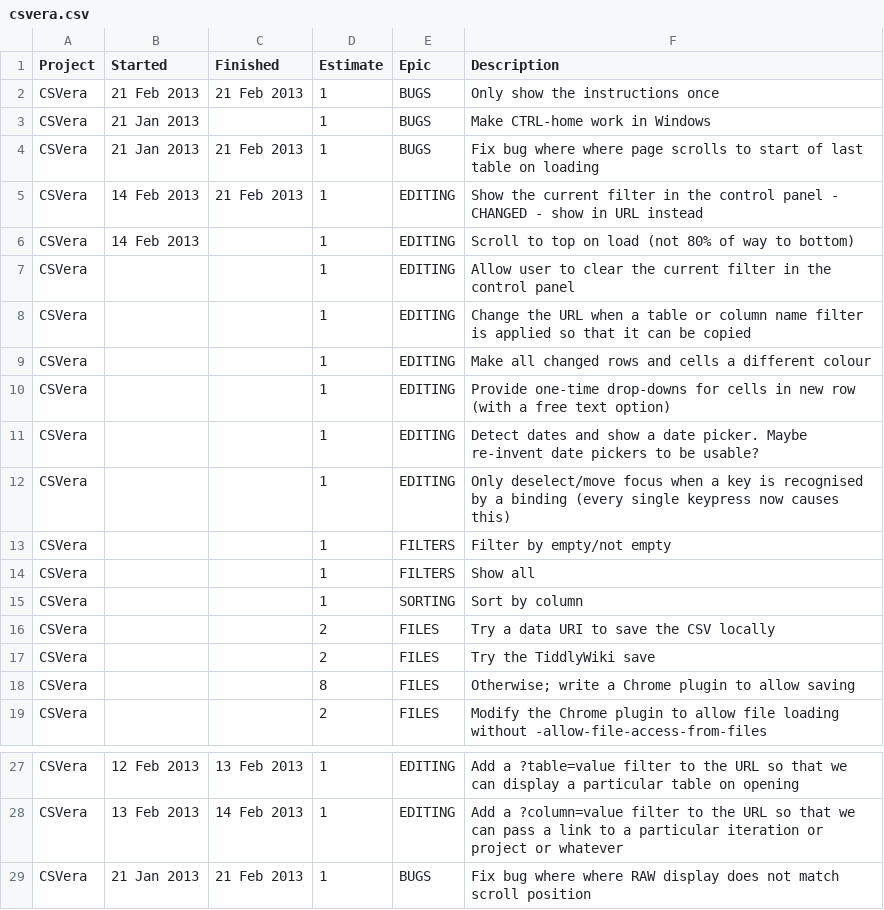
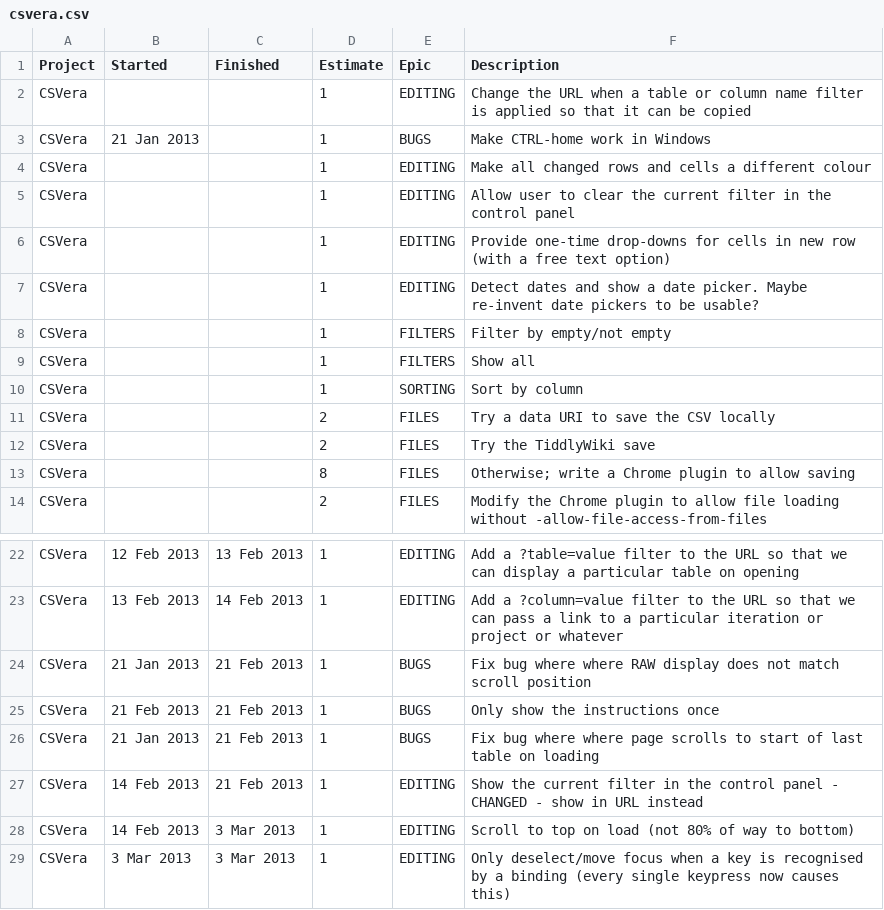
Before and after one commit to agmenc/CSVera, a CSV file: csvera.csv, drawn as a sheet; only a part is shown, gaps mark what is left out.

Commit message:
Update list

```diff
--- a/csvera.csv
+++ b/csvera.csv
@@ -1,13 +1,8 @@
 Project,Started     ,Finished    ,Estimate,Epic     ,Description
-CSVera ,21 Feb 2013 ,21 Feb 2013 ,1       ,BUGS     ,Only show the instructions once
+CSVera ,            ,            ,1       ,EDITING  ,Change the URL when a table or column name filter is applied so that it can be copied
 CSVera ,21 Jan 2013 ,            ,1       ,BUGS     ,Make CTRL-home work in Windows
-CSVera ,21 Jan 2013 ,21 Feb 2013 ,1       ,BUGS     ,Fix bug where where page scrolls to start of last table on loading
-CSVera ,14 Feb 2013 ,21 Feb 2013 ,1       ,EDITING  ,Show the current filter in the control panel - CHANGED - show in URL instead
-CSVera ,14 Feb 2013 ,            ,1       ,EDITING  ,Scroll to top on load (not 80% of way to bottom)
+CSVera ,            ,            ,1       ,EDITING  ,Make all changed rows and cells a different colour
 CSVera ,            ,            ,1       ,EDITING  ,Allow user to clear the current filter in the control panel
-CSVera ,            ,            ,1       ,EDITING  ,Change the URL when a table or column name filter is applied so that it can be copied
-CSVera ,            ,            ,1       ,EDITING  ,Make all changed rows and cells a different colour
 CSVera ,            ,            ,1       ,EDITING  ,Provide one-time drop-downs for cells in new row (with a free text option)
 CSVera ,            ,            ,1       ,EDITING  ,Detect dates and show a date picker. Maybe re-invent date pickers to be usable?
-CSVera ,            ,            ,1       ,EDITING  ,Only deselect/move focus when a key is recognised by a binding (every single keypress now causes this)
 CSVera ,            ,            ,1       ,FILTERS  ,Filter by empty/not empty
@@ -29 +24,6 @@ CSVera ,13 Feb 2013 ,14 Feb 2013 ,1       ,EDITING  ,Add a ?column=value filter
 CSVera ,21 Jan 2013 ,21 Feb 2013 ,1       ,BUGS     ,Fix bug where where RAW display does not match scroll position
+CSVera ,21 Feb 2013 ,21 Feb 2013 ,1       ,BUGS     ,Only show the instructions once
+CSVera ,21 Jan 2013 ,21 Feb 2013 ,1       ,BUGS     ,Fix bug where where page scrolls to start of last table on loading
+CSVera ,14 Feb 2013 ,21 Feb 2013 ,1       ,EDITING  ,Show the current filter in the control panel - CHANGED - show in URL instead
+CSVera ,14 Feb 2013 ,3 Mar 2013  ,1       ,EDITING  ,Scroll to top on load (not 80% of way to bottom)
+CSVera ,3 Mar 2013   ,3 Mar 2013   ,1       ,EDITING  ,Only deselect/move focus when a key is recognised by a binding (every single keypress now causes this)
```
